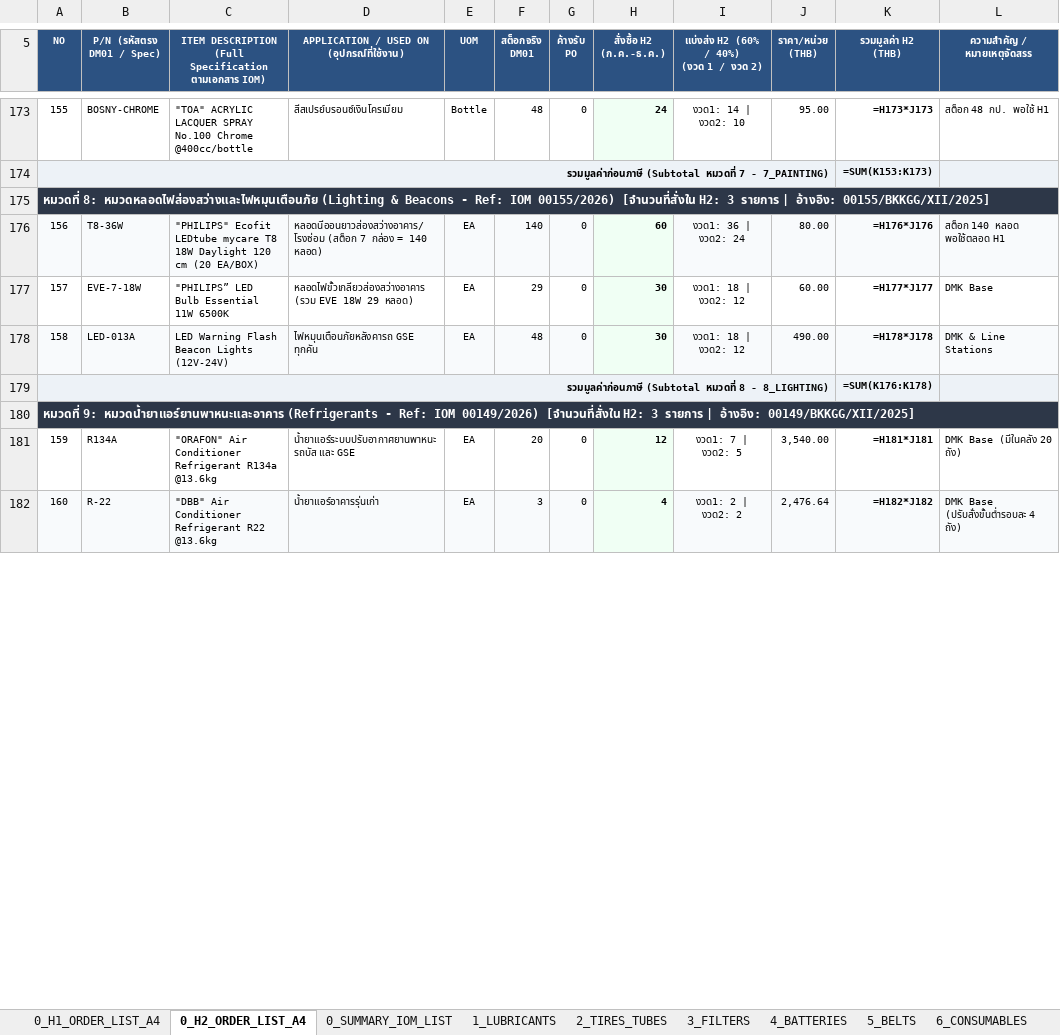
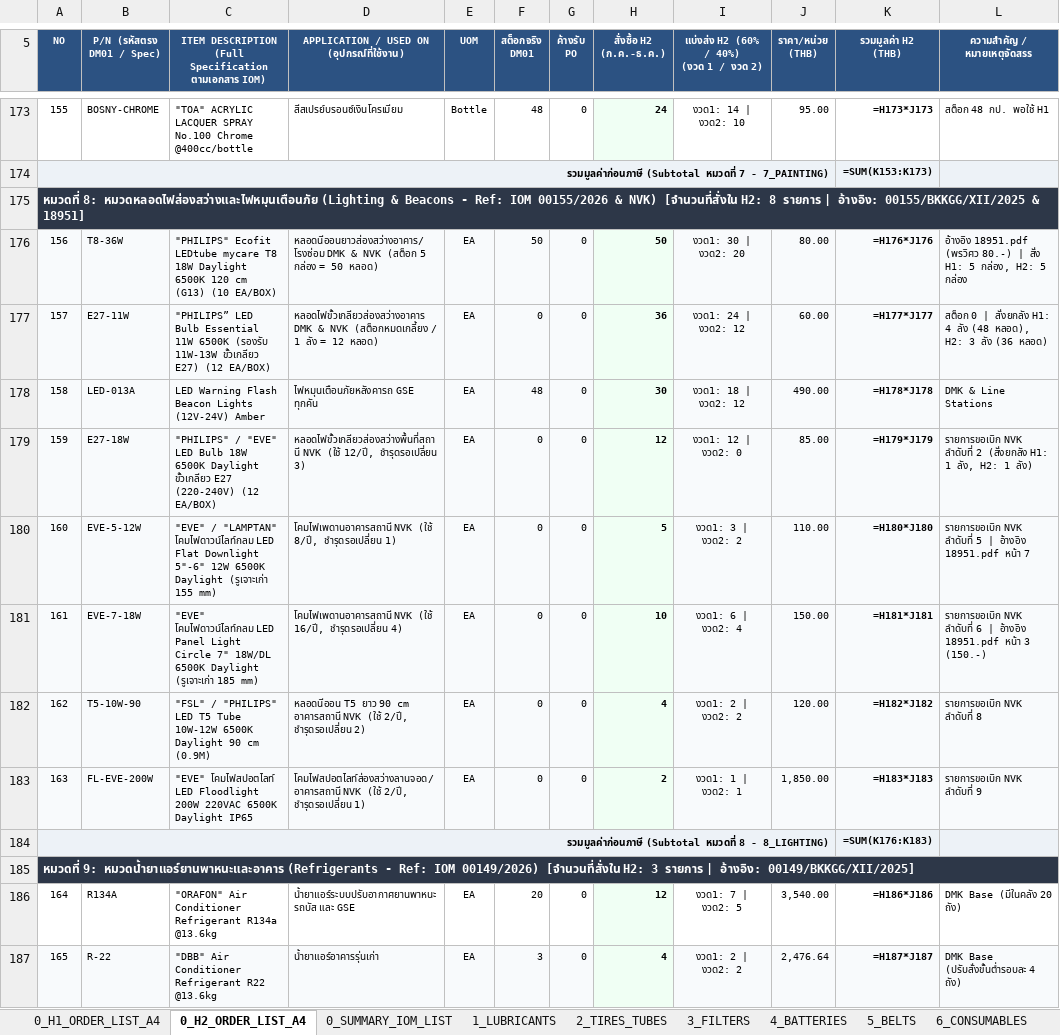
Before and after one commit to JackSleep10/RequestStockFor1Year, an Excel workbook: Order_Spec_List_2027_GSE.xlsx, sheet 0_H2_ORDER_LIST_A4, drawn as a sheet; only a part is shown, gaps mark what is left out; values as stored, in another font and other column widths than the file's, no borders; formulas without a stored value are shown as written; removed rows and columns are numbered as before the commit, all else as after; the diff covers the shown part only; the diff names each change by its address in the sheet, - before the commit and + after, or states it on an @@ line.

Commit message:
Update 8_LIGHTING stock, packaging specs, and add NVK lighting items with 18951.pdf pricing

```diff
--- a/Order_Spec_List_2027_GSE.xlsx (sheet 0_H2_ORDER_LIST_A4)
+++ b/Order_Spec_List_2027_GSE.xlsx (sheet 0_H2_ORDER_LIST_A4)
@@ column A (NO) renumbered between rows 175 and 237 @@
-C176: …18W Daylight 120 cm (20 EA/BOX)
+C176: …18W Daylight 6500K 120 cm (G13) (10 EA/BOX)
-D176: หลอดนีออนยาวส่องสว่างอาคาร/โรงซ่อม (สต็อก 7 กล่อง = 140 หลอด)
+D176: หลอดนีออนยาวส่องสว่างอาคาร/โรงซ่อม DMK & NVK (สต็อก 5 กล่อง = 50 หลอด)
-F176 (สต็อกจริง DM01): 140
+F176 (สต็อกจริง DM01): 50
-H176 (สั่งซื้อ H2 (ก.ค.-ธ.ค.)): 60
+H176 (สั่งซื้อ H2 (ก.ค.-ธ.ค.)): 50
-I176: งวด1: 36 | งวด2: 24
+I176: งวด1: 30 | งวด2: 20
-L176 (ความสำคัญ / หมายเหตุจัดสรร): สต็อก 140 หลอด พอใช้ตลอด H1
+L176 (ความสำคัญ / หมายเหตุจัดสรร): อ้างอิง 18951.pdf (พรวิศว 80.-) | สั่ง H1: 5 กล่อง, H2: 5 กล่อง
-row 177: 157 | EVE-7-18W | "PHILIPS” LED Bulb Essential 11W 6500K | หลอดไฟขั้วเกลียวส่องสว่างอาคาร (รวม EVE 18W 29 หลอด) | EA | 29 | 0 | 30 | งวด1: 18 | งวด2: 12 | 60.00 | =H177*J177 | DMK Base
+row 177: 157 | E27-11W | "PHILIPS” LED Bulb Essential 11W 6500K (รองรับ 11W-13W ขั้วเกลียว E27) (12 EA/BOX) | หลอดไฟขั้วเกลียวส่องสว่างอาคาร DMK & NVK (สต็อกหมดเกลี้ยง / 1 ลัง = 12 หลอด) | EA | 0 | 0 | 36 | งวด1: 24 | งวด2: 12 | 60.00 | =H177*J177 | สต็อก 0 | สั่งยกลัง H1: 4 ลัง (48 หลอด), H2: 3 ลัง (36 หลอด)
-C178: LED Warning Flash Beacon Lights (12V-24V)
+C178: LED Warning Flash Beacon Lights (12V-24V) Amber
+row 179: 159 | E27-18W | "PHILIPS" / "EVE" LED Bulb 18W 6500K Daylight ขั้วเกลียว E27 (220-240V) (12 EA/BOX) | หลอดไฟขั้วเกลียวส่องสว่างพื้นที่สถานี NVK (ใช้ 12/ปี, ชำรุดรอเปลี่ยน 3) | EA | 0 | 0 | 12 | งวด1: 12 | งวด2: 0 | 85.00 | =H179*J179 | รายการขอเบิก NVK ลำดับที่ 2 (สั่งยกลัง H1: 1 ลัง, H2: 1 ลัง)
+row 180: 160 | EVE-5-12W | "EVE" / "LAMPTAN" โคมไฟดาวน์ไลท์กลม LED Flat Downlight 5"-6" 12W 6500K Daylight (รูเจาะเก่า 155 mm) | โคมไฟเพดานอาคารสถานี NVK (ใช้ 8/ปี, ชำรุดรอเปลี่ยน 1) | EA | 0 | 0 | 5 | งวด1: 3 | งวด2: 2 | 110.00 | =H180*J180 | รายการขอเบิก NVK ลำดับที่ 5 | อ้างอิง 18951.pdf หน้า 7
+row 181: 161 | EVE-7-18W | "EVE" โคมไฟดาวน์ไลท์กลม LED Panel Light Circle 7" 18W/DL 6500K Daylight (รูเจาะเก่า 185 mm) | โคมไฟเพดานอาคารสถานี NVK (ใช้ 16/ปี, ชำรุดรอเปลี่ยน 4) | EA | 0 | 0 | 10 | งวด1: 6 | งวด2: 4 | 150.00 | =H181*J181 | รายการขอเบิก NVK ลำดับที่ 6 | อ้างอิง 18951.pdf หน้า 3 (150.-)
+row 182: 162 | T5-10W-90 | "FSL" / "PHILIPS" LED T5 Tube 10W-12W 6500K Daylight 90 cm (0.9M) | หลอดนีออน T5 ยาว 90 cm อาคารสถานี NVK (ใช้ 2/ปี, ชำรุดรอเปลี่ยน 2) | EA | 0 | 0 | 4 | งวด1: 2 | งวด2: 2 | 120.00 | =H182*J182 | รายการขอเบิก NVK ลำดับที่ 8
+row 183: 163 | FL-EVE-200W | "EVE" โคมไฟสปอตไลท์ LED Floodlight 200W 220VAC 6500K Daylight IP65 | โคมไฟสปอตไลท์ส่องสว่างลานจอด/อาคารสถานี NVK (ใช้ 2/ปี, ชำรุดรอเปลี่ยน 1) | EA | 0 | 0 | 2 | งวด1: 1 | งวด2: 1 | 1,850.00 | =H183*J183 | รายการขอเบิก NVK ลำดับที่ 9
-K184 (รวมมูลค่า H2 (THB)): =SUM(K176:K178)
+K184 (รวมมูลค่า H2 (THB)): =SUM(K176:K183)
-K186 (รวมมูลค่า H2 (THB)): =H181*J181
+K186 (รวมมูลค่า H2 (THB)): =H186*J186
-K187 (รวมมูลค่า H2 (THB)): =H182*J182
+K187 (รวมมูลค่า H2 (THB)): =H187*J187
```
Also changed, not shown: 53 edited cells elsewhere in this sheet, sheet 0_H1_ORDER_LIST_A4, sheet 8_LIGHTING, sheet 0_SUMMARY_IOM_LIST, sheet 12_SIGN_OFF_APPROVAL, sheet 10_DEUTZ_SPECIAL, Master_Procurement_Plan_2027_GSE.xlsx, Order_Spec_List_2027_H1_FirstHalf_A4.xlsx, 2 other files.
